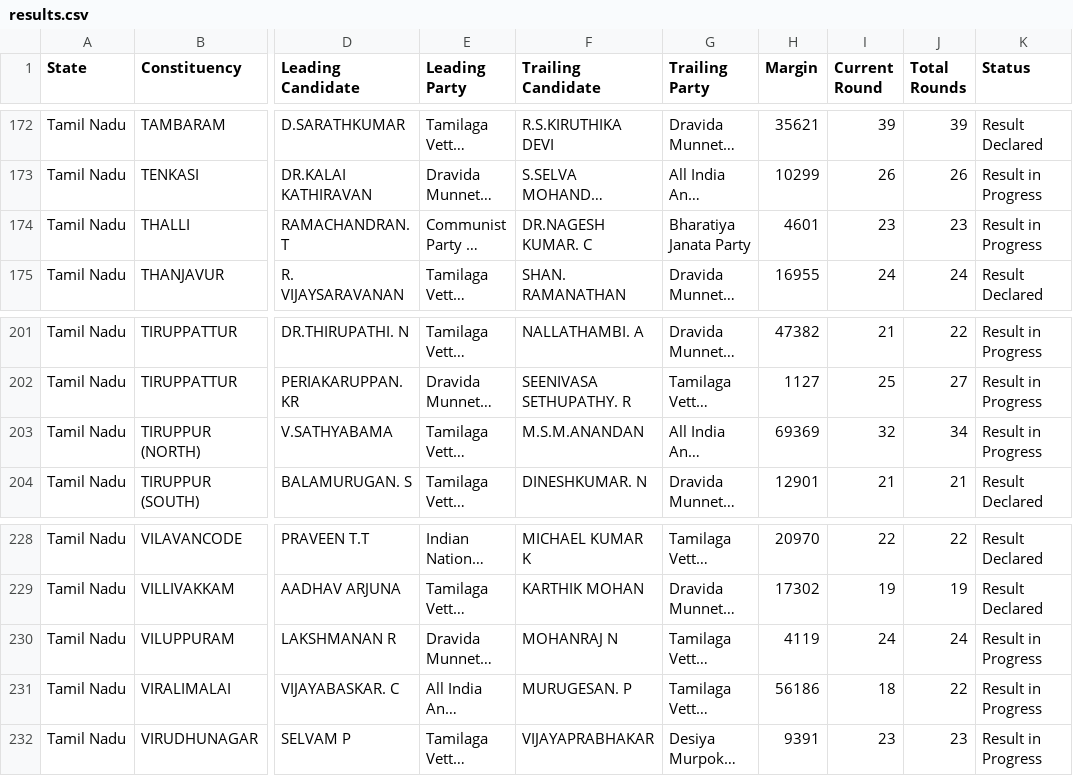
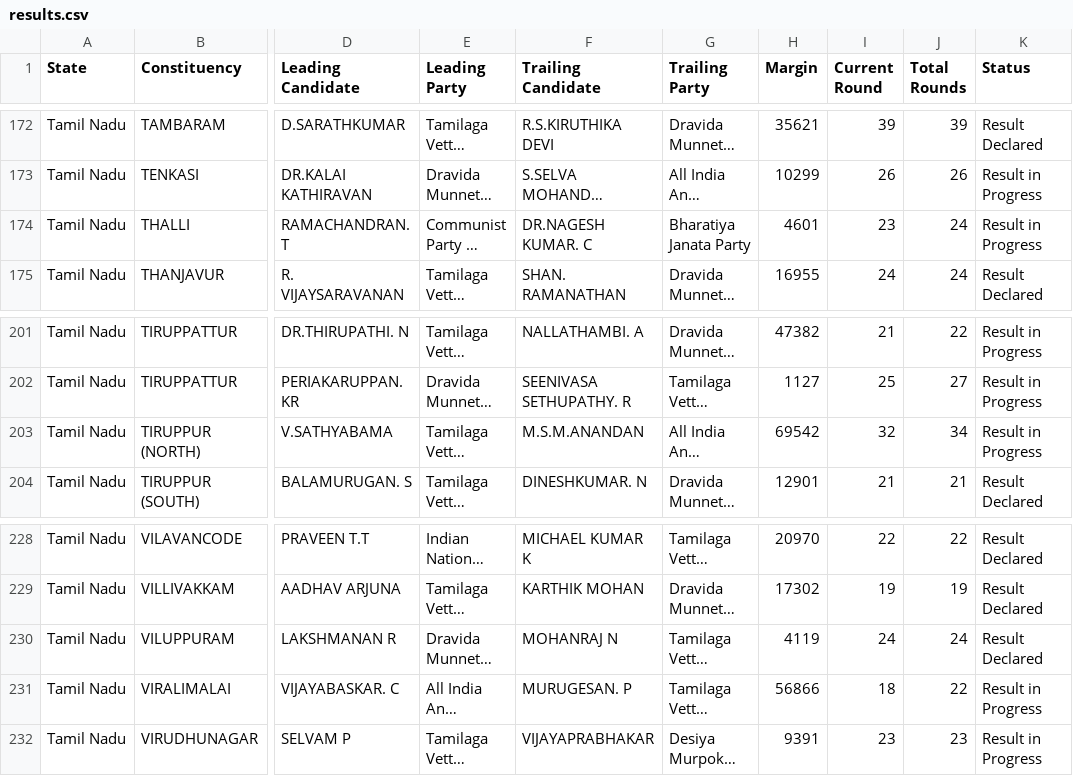
Before and after one commit to muthuishere/tnelection2026, a CSV file: results.csv, drawn as a sheet; only a part is shown, gaps mark what is left out; long unchanged cells end in …; the diff covers the shown part only; the diff names each change by its address in the sheet, - before the commit and + after, or states it on an @@ line.

Commit message:
auto: refresh results 2026-05-04T14:42Z

```diff
--- a/results.csv
+++ b/results.csv
-J174 (Total Rounds): 23
+J174 (Total Rounds): 24
-H203 (Margin): 69369
+H203 (Margin): 69542
-K230 (Status): Result in Progress
+K230 (Status): Result Declared
-H231 (Margin): 56186
+H231 (Margin): 56866
```
Also changed, not shown: 12 edited cells elsewhere in this file, 1 other file.
